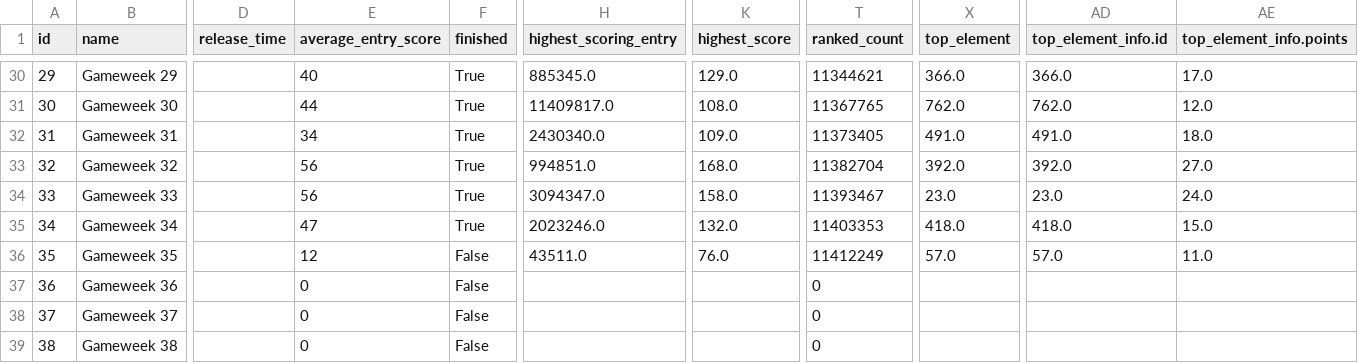
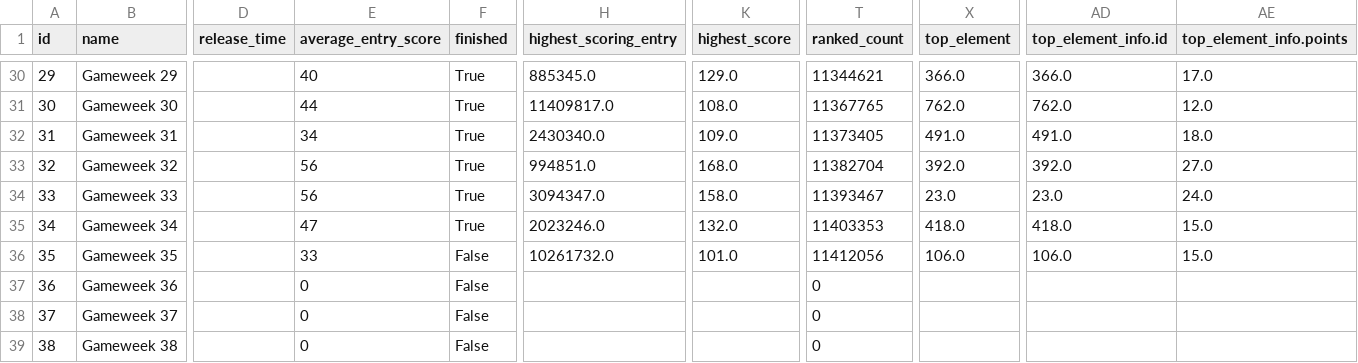
Before and after one commit to Theran500/fpl-data-automation, a CSV file: events.csv, drawn as a sheet; only a part is shown, gaps mark what is left out; the diff names each change by its address in the sheet, - before the commit and + after, or states it on an @@ line.

```diff
--- a/events.csv
+++ b/events.csv
-E36 (average_entry_score): 12
+E36 (average_entry_score): 33
-H36 (highest_scoring_entry): 43511.0
+H36 (highest_scoring_entry): 10261732.0
-K36 (highest_score): 76.0
+K36 (highest_score): 101.0
-T36 (ranked_count): 11412249
+T36 (ranked_count): 11412056
-X36 (top_element): 57.0
+X36 (top_element): 106.0
-AD36 (top_element_info.id): 57.0
+AD36 (top_element_info.id): 106.0
-AE36 (top_element_info.points): 11.0
+AE36 (top_element_info.points): 15.0
```
Also changed, not shown: players.csv, teams.csv.
